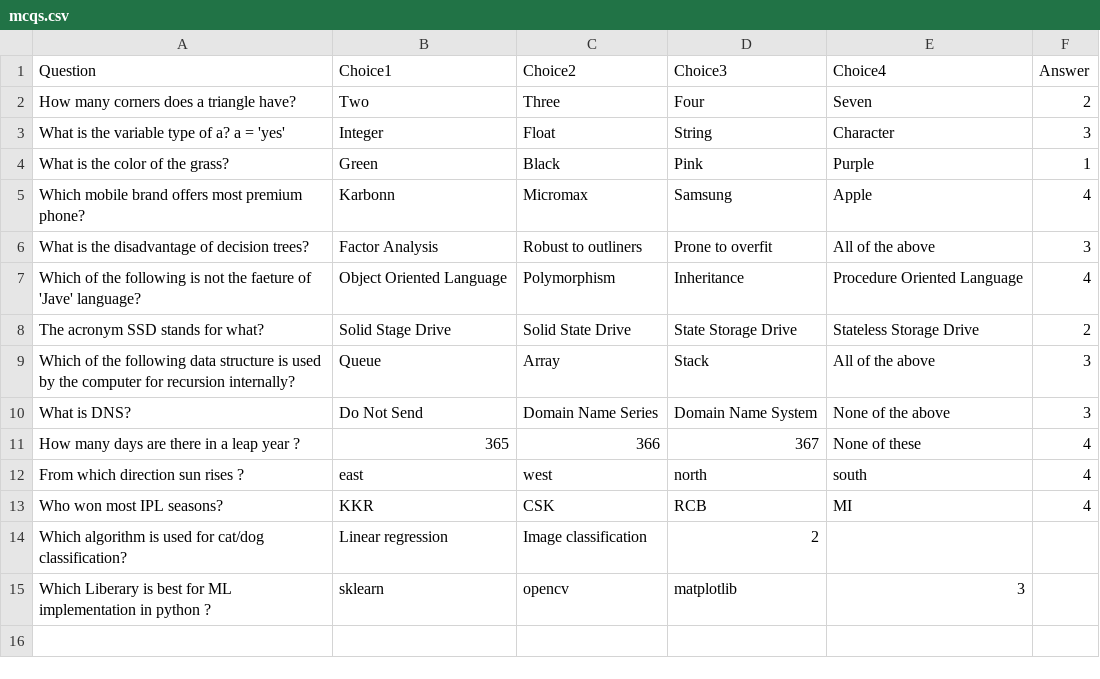
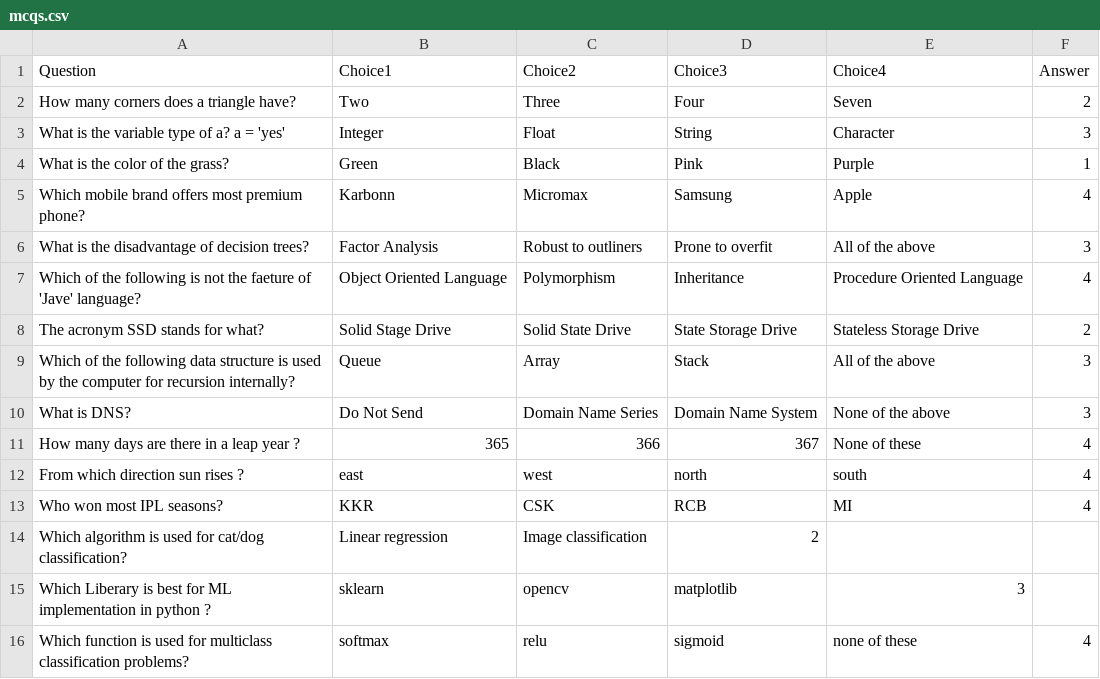
Before and after one commit to mastermindharsh/Virtual-Quiz, a CSV file: mcqs.csv, drawn as a sheet.

Commit message:
Update mcqs.csv

```diff
--- a/mcqs.csv
+++ b/mcqs.csv
@@ -15 +15,2 @@ Which algorithm is used for cat/dog classification?,Linear regression , Image cl
 Which Liberary is best for ML implementation in python ?, sklearn , opencv , matplotlib , 3
+Which function is used for multiclass classification problems?, softmax , relu , sigmoid , none of these , 4
```
